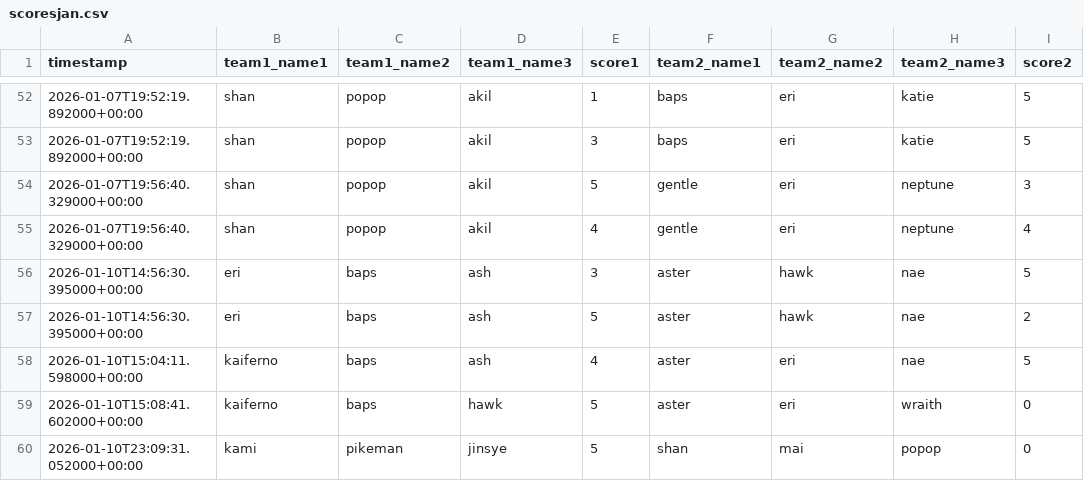
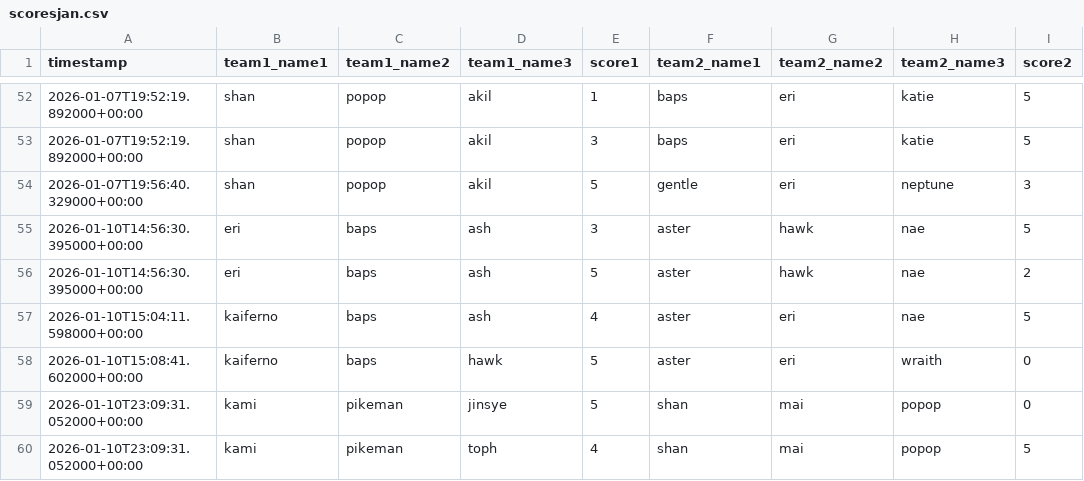
Before and after one commit to popopmc/popopmc.github.io, a CSV file: data/scoresjan.csv, drawn as a sheet; only a part is shown, gaps mark what is left out; the shorter side is filled out with more unchanged rows; the diff names each change by its address in the sheet, - before the commit and + after, or states it on an @@ line.

```diff
--- a/data/scoresjan.csv
+++ b/data/scoresjan.csv
-row 55: 2026-01-07T19:56:40.329000+00:00 | shan | popop | akil | 4 | gentle | eri | neptune | 4
```
Also changed, not shown: 21 other files.
